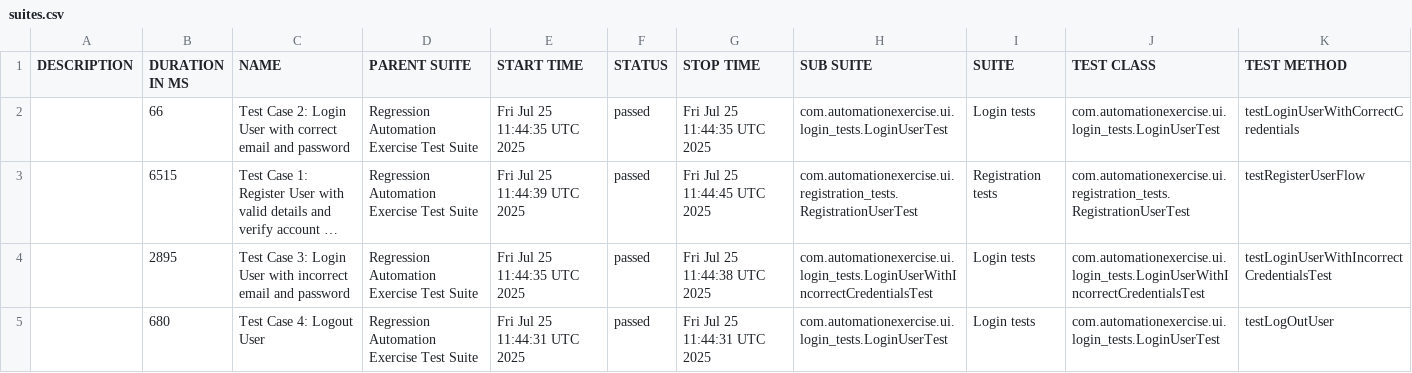
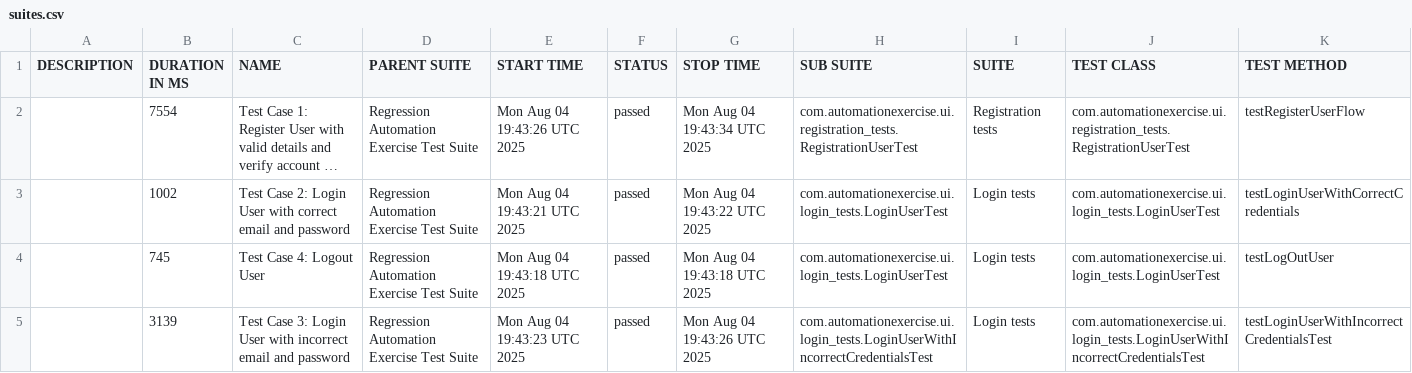
Before and after one commit to bovsunovskiyas/automationexercise_Selenium, a CSV file: data/suites.csv, drawn as a sheet; long unchanged cells end in …; removed rows and columns are numbered as before the commit, all else as after; the diff names each change by its address in the sheet, - before the commit and + after, or states it on an @@ line.

```diff
--- a/data/suites.csv
+++ b/data/suites.csv
-row 2:  | 66 | Test Case 2: Login User with correct email and password | Regression Automation Exercise Test Suite | Fri Jul 25 11:44:35 UTC 2025 | passed | Fri Jul 25 11:44:35 UTC 2025 | com.automationexercise.ui.login_tests.LoginUserTest | Login tests | com.automationexercise.ui.login_tests.LoginUserTest | testLoginUserWithCorrectCredentials
-B2 (DURATION IN MS): 6515
+B2 (DURATION IN MS): 7554
-E2 (START TIME): Fri Jul 25 11:44:39 UTC 2025
+E2 (START TIME): Mon Aug 04 19:43:26 UTC 2025
-G2 (STOP TIME): Fri Jul 25 11:44:45 UTC 2025
+G2 (STOP TIME): Mon Aug 04 19:43:34 UTC 2025
-B3 (DURATION IN MS): 2895
+B3 (DURATION IN MS): 1002
-C3 (NAME): Test Case 3: Login User with incorrect email and…
+C3 (NAME): Test Case 2: Login User with correct email and…
-E3 (START TIME): Fri Jul 25 11:44:35 UTC 2025
+E3 (START TIME): Mon Aug 04 19:43:21 UTC 2025
-G3 (STOP TIME): Fri Jul 25 11:44:38 UTC 2025
+G3 (STOP TIME): Mon Aug 04 19:43:22 UTC 2025
-H3 (SUB SUITE): com.automationexercise.ui.login_tests.LoginUserWithIncorrectCredentialsTest
+H3 (SUB SUITE): com.automationexercise.ui.login_tests.LoginUserTest
-J3 (TEST CLASS): com.automationexercise.ui.login_tests.LoginUserWithIncorrectCredentialsTest
+J3 (TEST CLASS): com.automationexercise.ui.login_tests.LoginUserTest
-K3 (TEST METHOD): testLoginUserWithIncorrectCredentialsTest
+K3 (TEST METHOD): testLoginUserWithCorrectCredentials
-B4 (DURATION IN MS): 680
+B4 (DURATION IN MS): 745
-E4 (START TIME): Fri Jul 25 11:44:31 UTC 2025
+E4 (START TIME): Mon Aug 04 19:43:18 UTC 2025
-G4 (STOP TIME): Fri Jul 25 11:44:31 UTC 2025
+G4 (STOP TIME): Mon Aug 04 19:43:18 UTC 2025
+row 5:  | 3139 | Test Case 3: Login User with incorrect email and password | Regression Automation Exercise Test Suite | Mon Aug 04 19:43:23 UTC 2025 | passed | Mon Aug 04 19:43:26 UTC 2025 | com.automationexercise.ui.login_tests.LoginUserWithIncorrectCredentialsTest | Login tests | com.automationexercise.ui.login_tests.LoginUserWithIncorrectCredentialsTest | testLoginUserWithIncorrectCredentialsTest
```
Also changed, not shown: 24 other files.
